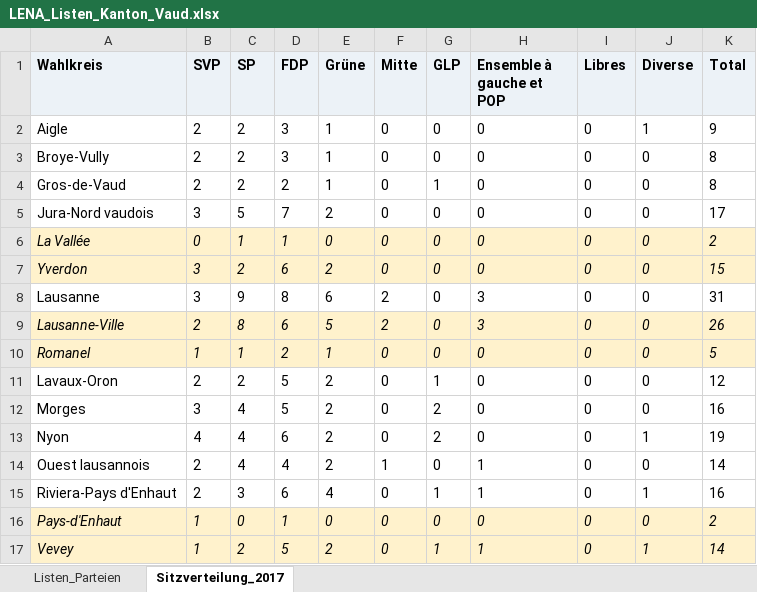
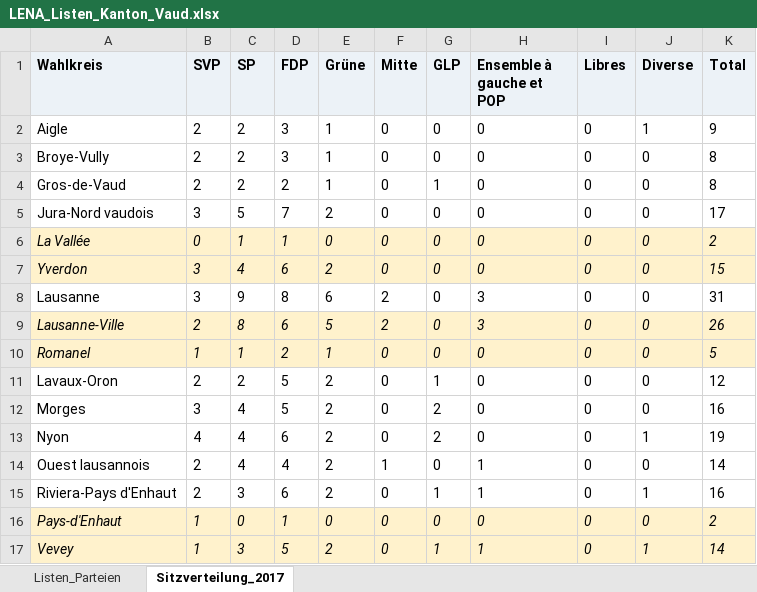
Before and after one commit to awp-finanznachrichten/lena_wahlen, an Excel workbook: Vaud_2022/Daten/LENA_Listen_Kanton_Vaud.xlsx, sheet Sitzverteilung_2017, drawn as a sheet; values as stored, in another font and other column widths than the file's, no borders; the diff names each change by its address in the sheet, - before the commit and + after, or states it on an @@ line.

```diff
--- a/Vaud_2022/Daten/LENA_Listen_Kanton_Vaud.xlsx (sheet Sitzverteilung_2017)
+++ b/Vaud_2022/Daten/LENA_Listen_Kanton_Vaud.xlsx (sheet Sitzverteilung_2017)
-C7 (SP): 2
+C7 (SP): 4
-E15 (Grüne): 4
+E15 (Grüne): 2
-C17 (SP): 2
+C17 (SP): 3
```
Also changed, not shown: sheet Listen_Parteien, 1 other file.
